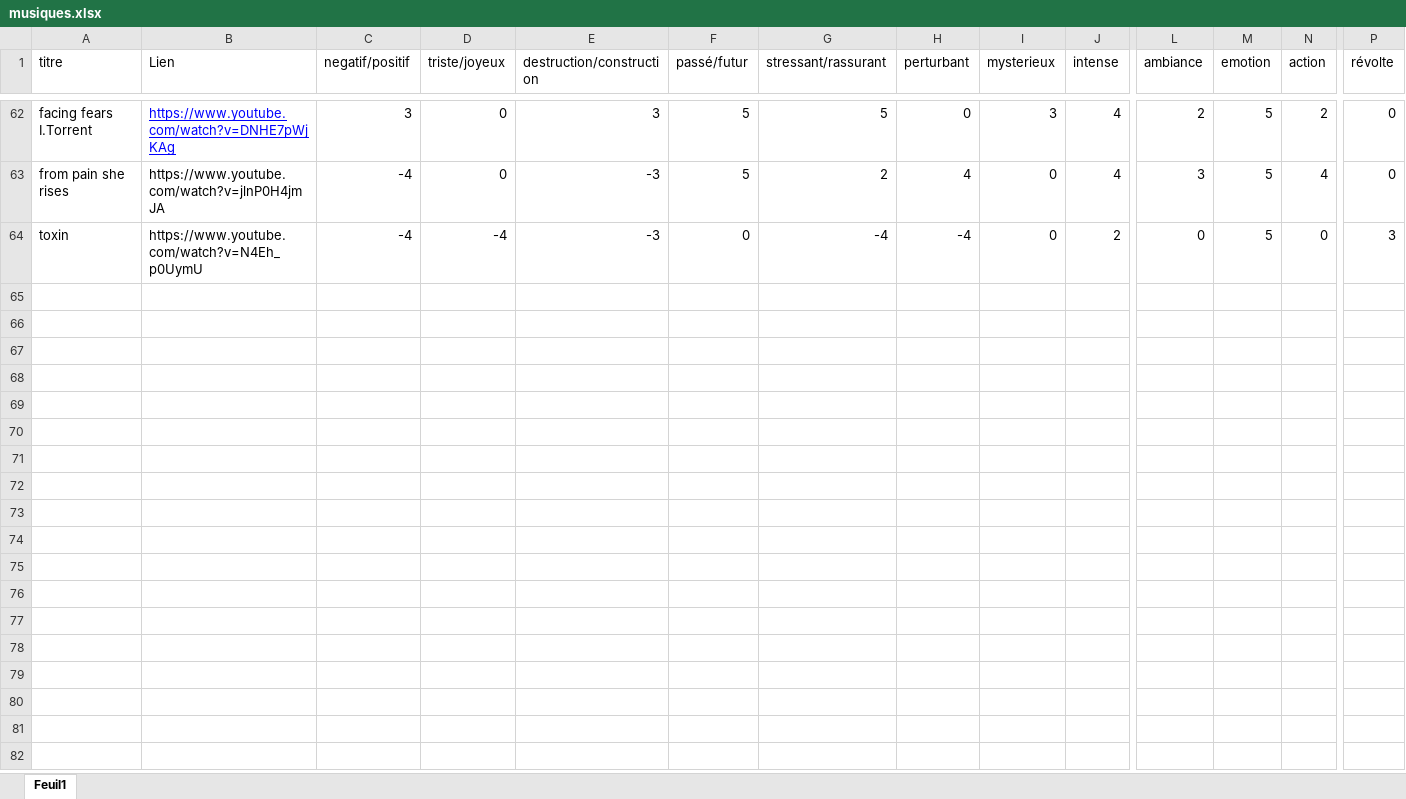
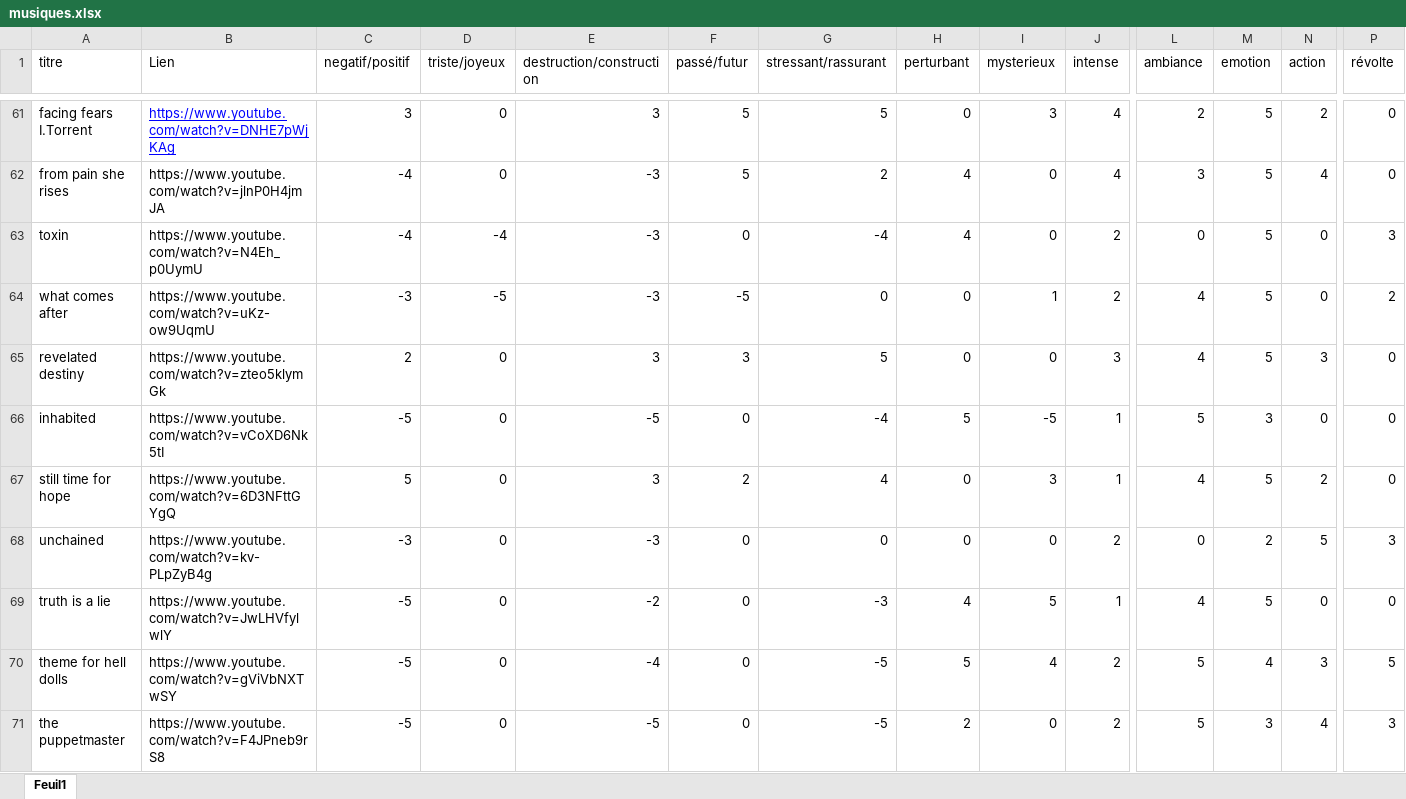
Before and after one commit to JRLapierre/fiction-post-effondrement, an Excel workbook: musiques.xlsx, sheet Feuil1, drawn as a sheet; only a part is shown, gaps mark what is left out; values as stored, in another font and other column widths than the file's, no borders; table styles not drawn; addresses are those after the commit; rows hold the shown columns only; the diff covers the shown part only; the diff names each change by its address in the sheet, - before the commit and + after, or states it on an @@ line.

```diff
--- a/musiques.xlsx (sheet Feuil1)
+++ b/musiques.xlsx (sheet Feuil1)
-H63 (perturbant): -4
+H63 (perturbant): 4
+row 64: what comes after | https://www.youtube.com/watch?v=uKz-ow9UqmU | -3 | -5 | -3 | -5 | 0 | 0 | 1 | 2 | 4 | 5 | 0 | 2
+row 65: revelated destiny | https://www.youtube.com/watch?v=zteo5klymGk | 2 | 0 | 3 | 3 | 5 | 0 | 0 | 3 | 4 | 5 | 3 | 0
+row 66: inhabited | https://www.youtube.com/watch?v=vCoXD6Nk5tI | -5 | 0 | -5 | 0 | -4 | 5 | -5 | 1 | 5 | 3 | 0 | 0
+row 67: still time for hope | https://www.youtube.com/watch?v=6D3NFttGYgQ | 5 | 0 | 3 | 2 | 4 | 0 | 3 | 1 | 4 | 5 | 2 | 0
+row 68: unchained | https://www.youtube.com/watch?v=kv-PLpZyB4g | -3 | 0 | -3 | 0 | 0 | 0 | 0 | 2 | 0 | 2 | 5 | 3
+row 69: truth is a lie | https://www.youtube.com/watch?v=JwLHVfylwlY | -5 | 0 | -2 | 0 | -3 | 4 | 5 | 1 | 4 | 5 | 0 | 0
+row 70: theme for hell dolls | https://www.youtube.com/watch?v=gViVbNXTwSY | -5 | 0 | -4 | 0 | -5 | 5 | 4 | 2 | 5 | 4 | 3 | 5
+row 71: the puppetmaster | https://www.youtube.com/watch?v=F4JPneb9rS8 | -5 | 0 | -5 | 0 | -5 | 2 | 0 | 2 | 5 | 3 | 4 | 3
```
Also changed, not shown: 9 added rows and 1 removed row elsewhere in this sheet, 34 other files.
